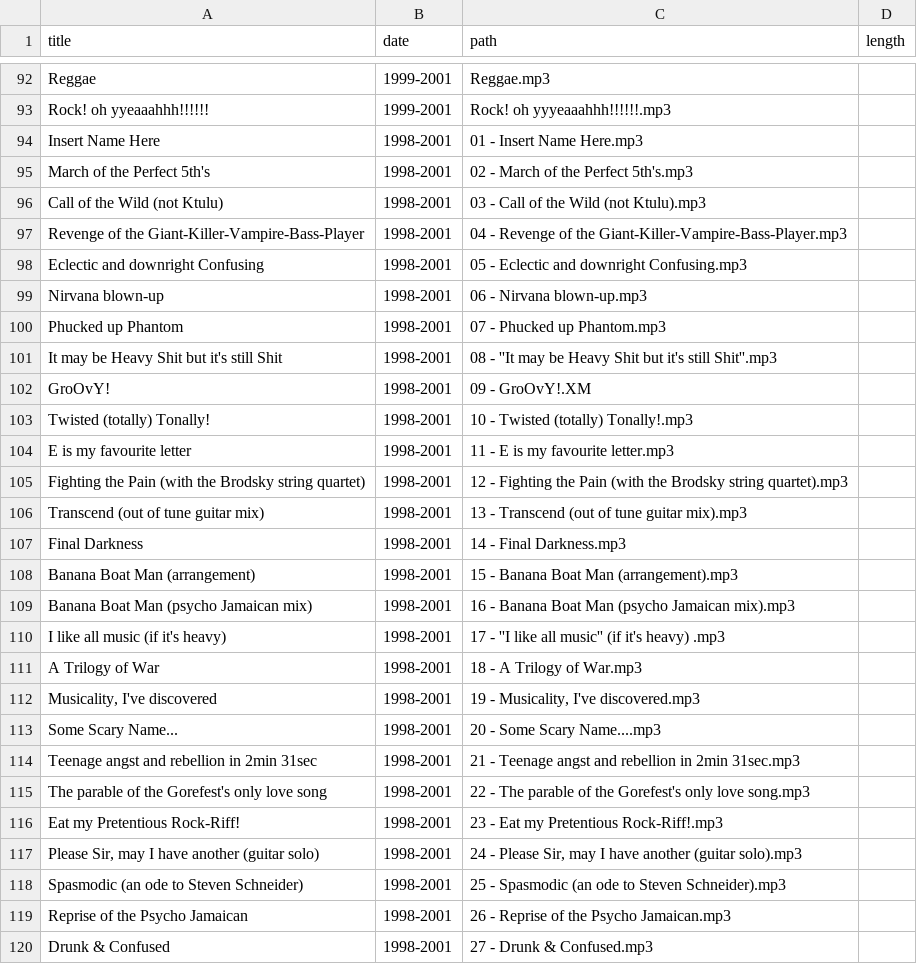
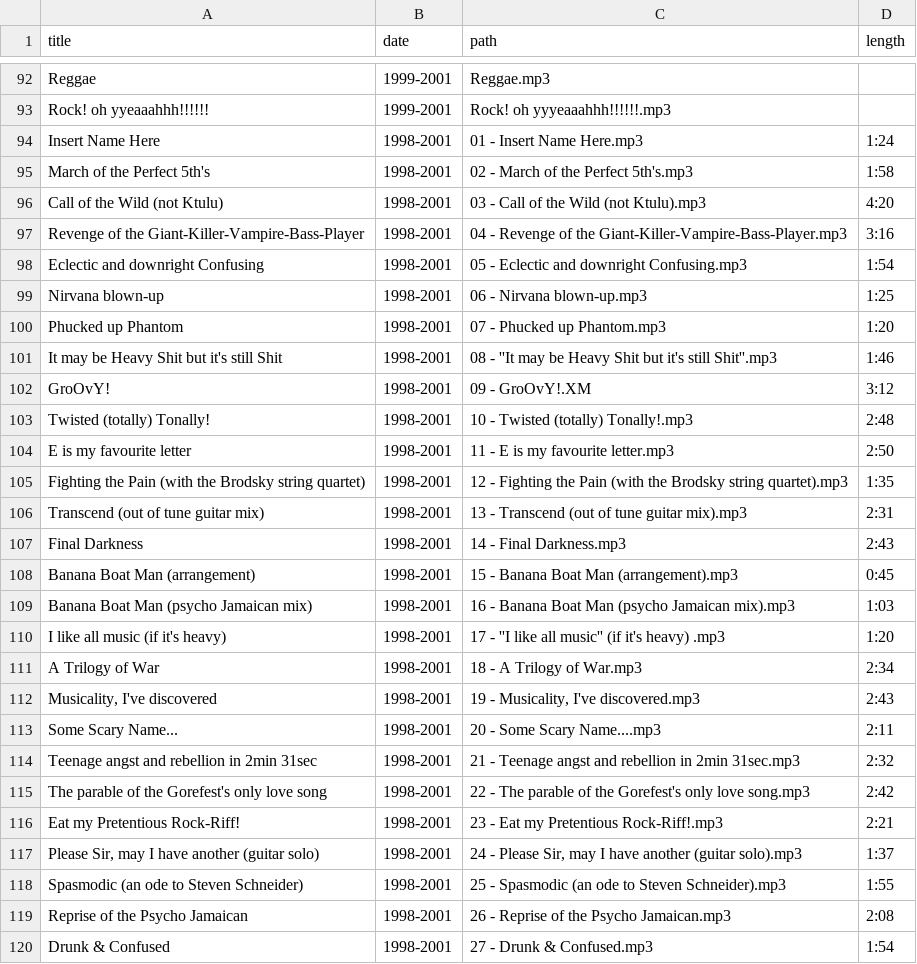
Before and after one commit to craigles/music, a CSV file: _data/music.csv, drawn as a sheet; only a part is shown, gaps mark what is left out; the diff covers the shown part only.

Commit message:
Update music.csv

```diff
--- a/_data/music.csv
+++ b/_data/music.csv
@@ -93,28 +93,28 @@ Reggae,1999-2001,Reggae.mp3,
 Rock! oh yyeaaahhh!!!!!!,1999-2001,Rock! oh yyyeaaahhh!!!!!!.mp3,
-Insert Name Here,1998-2001,01 - Insert Name Here.mp3,
-March of the Perfect 5th's,1998-2001,02 - March of the Perfect 5th's.mp3,
-Call of the Wild (not Ktulu),1998-2001,03 - Call of the Wild (not Ktulu).mp3,
-Revenge of the Giant-Killer-Vampire-Bass-Player,1998-2001,04 - Revenge of the Giant-Killer-Vampire-Bass-Player.mp3,
-Eclectic and downright Confusing,1998-2001,05 - Eclectic and downright Confusing.mp3,
-Nirvana blown-up,1998-2001,06 - Nirvana blown-up.mp3,
-Phucked up Phantom,1998-2001,07 - Phucked up Phantom.mp3,
-It may be Heavy Shit but it's still Shit,1998-2001,08 - ''It may be Heavy Shit but it's still Shit''.mp3,
-GroOvY!,1998-2001,09 - GroOvY!.XM,
-Twisted (totally) Tonally!,1998-2001,10 - Twisted (totally) Tonally!.mp3,
-E is my favourite letter,1998-2001,11 - E is my favourite letter.mp3,
-Fighting the Pain (with the Brodsky string quartet),1998-2001,12 - Fighting the Pain (with the Brodsky string quartet).mp3,
-Transcend (out of tune guitar mix),1998-2001,13 - Transcend (out of tune guitar mix).mp3,
-Final Darkness,1998-2001,14 - Final Darkness.mp3,
-Banana Boat Man (arrangement),1998-2001,15 - Banana Boat Man (arrangement).mp3,
-Banana Boat Man (psycho Jamaican mix),1998-2001,16 - Banana Boat Man (psycho Jamaican mix).mp3,
-"I like all music (if it's heavy)",1998-2001,"17 - ''I like all music'' (if it's heavy) .mp3",
-A Trilogy of War,1998-2001,18 - A Trilogy of War.mp3,
-"Musicality, I've discovered",1998-2001,"19 - Musicality, I've discovered.mp3",
-Some Scary Name...,1998-2001,20 - Some Scary Name....mp3,
-Teenage angst and rebellion in 2min 31sec,1998-2001,21 - Teenage angst and rebellion in 2min 31sec.mp3,
-The parable of the Gorefest's only love song,1998-2001,22 - The parable of the Gorefest's only love song.mp3,
-Eat my Pretentious Rock-Riff!,1998-2001,23 - Eat my Pretentious Rock-Riff!.mp3,
-"Please Sir, may I have another (guitar solo)",1998-2001,"24 - Please Sir, may I have another (guitar solo).mp3",
-Spasmodic (an ode to Steven Schneider),1998-2001,25 - Spasmodic (an ode to Steven Schneider).mp3,
-Reprise of the Psycho Jamaican,1998-2001,26 - Reprise of the Psycho Jamaican.mp3,
-Drunk & Confused,1998-2001,27 - Drunk & Confused.mp3,
+Insert Name Here,1998-2001,01 - Insert Name Here.mp3,1:24
+March of the Perfect 5th's,1998-2001,02 - March of the Perfect 5th's.mp3,1:58
+Call of the Wild (not Ktulu),1998-2001,03 - Call of the Wild (not Ktulu).mp3,4:20
+Revenge of the Giant-Killer-Vampire-Bass-Player,1998-2001,04 - Revenge of the Giant-Killer-Vampire-Bass-Player.mp3,3:16
+Eclectic and downright Confusing,1998-2001,05 - Eclectic and downright Confusing.mp3,1:54
+Nirvana blown-up,1998-2001,06 - Nirvana blown-up.mp3,1:25
+Phucked up Phantom,1998-2001,07 - Phucked up Phantom.mp3,1:20
+It may be Heavy Shit but it's still Shit,1998-2001,08 - ''It may be Heavy Shit but it's still Shit''.mp3,1:46
+GroOvY!,1998-2001,09 - GroOvY!.XM,3:12
+Twisted (totally) Tonally!,1998-2001,10 - Twisted (totally) Tonally!.mp3,2:48
+E is my favourite letter,1998-2001,11 - E is my favourite letter.mp3,2:50
+Fighting the Pain (with the Brodsky string quartet),1998-2001,12 - Fighting the Pain (with the Brodsky string quartet).mp3,1:35
+Transcend (out of tune guitar mix),1998-2001,13 - Transcend (out of tune guitar mix).mp3,2:31
+Final Darkness,1998-2001,14 - Final Darkness.mp3,2:43
+Banana Boat Man (arrangement),1998-2001,15 - Banana Boat Man (arrangement).mp3,0:45
+Banana Boat Man (psycho Jamaican mix),1998-2001,16 - Banana Boat Man (psycho Jamaican mix).mp3,1:03
+"I like all music (if it's heavy)",1998-2001,"17 - ''I like all music'' (if it's heavy) .mp3",1:20
+A Trilogy of War,1998-2001,18 - A Trilogy of War.mp3,2:34
+"Musicality, I've discovered",1998-2001,"19 - Musicality, I've discovered.mp3",2:43
+Some Scary Name...,1998-2001,20 - Some Scary Name....mp3,2:11
+Teenage angst and rebellion in 2min 31sec,1998-2001,21 - Teenage angst and rebellion in 2min 31sec.mp3,2:32
+The parable of the Gorefest's only love song,1998-2001,22 - The parable of the Gorefest's only love song.mp3,2:42
+Eat my Pretentious Rock-Riff!,1998-2001,23 - Eat my Pretentious Rock-Riff!.mp3,2:21
+"Please Sir, may I have another (guitar solo)",1998-2001,"24 - Please Sir, may I have another (guitar solo).mp3",1:37
+Spasmodic (an ode to Steven Schneider),1998-2001,25 - Spasmodic (an ode to Steven Schneider).mp3,1:55
+Reprise of the Psycho Jamaican,1998-2001,26 - Reprise of the Psycho Jamaican.mp3,2:08
+Drunk & Confused,1998-2001,27 - Drunk & Confused.mp3,1:54
```
Also changed, not shown: 5 edited cells elsewhere in this file.
